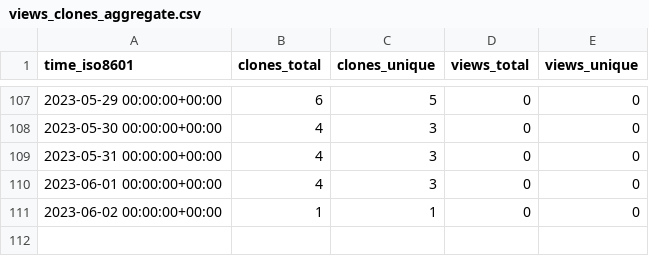
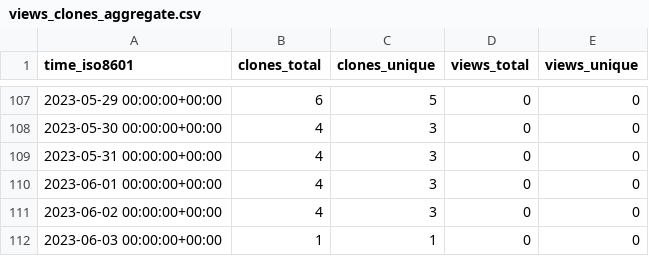
Before and after one commit to EarthSciML/GasChem.jl, a CSV file: EarthSciML/GasChem.jl/ghrs-data/views_clones_aggregate.csv, drawn as a sheet; only a part is shown, gaps mark what is left out.

```diff
--- a/EarthSciML/GasChem.jl/ghrs-data/views_clones_aggregate.csv
+++ b/EarthSciML/GasChem.jl/ghrs-data/views_clones_aggregate.csv
@@ -110,2 +110,3 @@ time_iso8601,clones_total,clones_unique,views_total,views_unique
 2023-06-01 00:00:00+00:00,4,3,0,0
-2023-06-02 00:00:00+00:00,1,1,0,0
+2023-06-02 00:00:00+00:00,4,3,0,0
+2023-06-03 00:00:00+00:00,1,1,0,0
```
Also changed, not shown: 1 other file.
